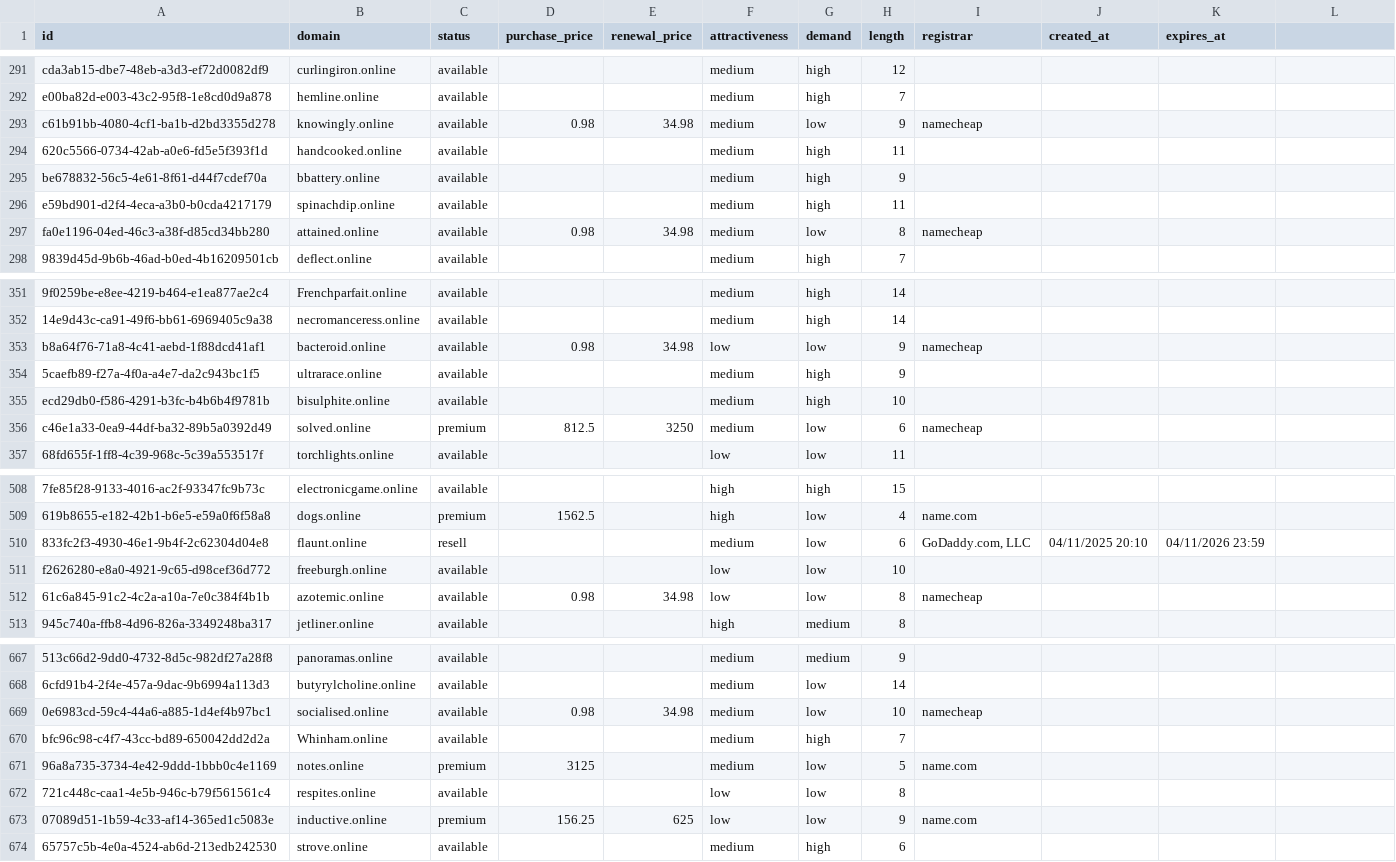
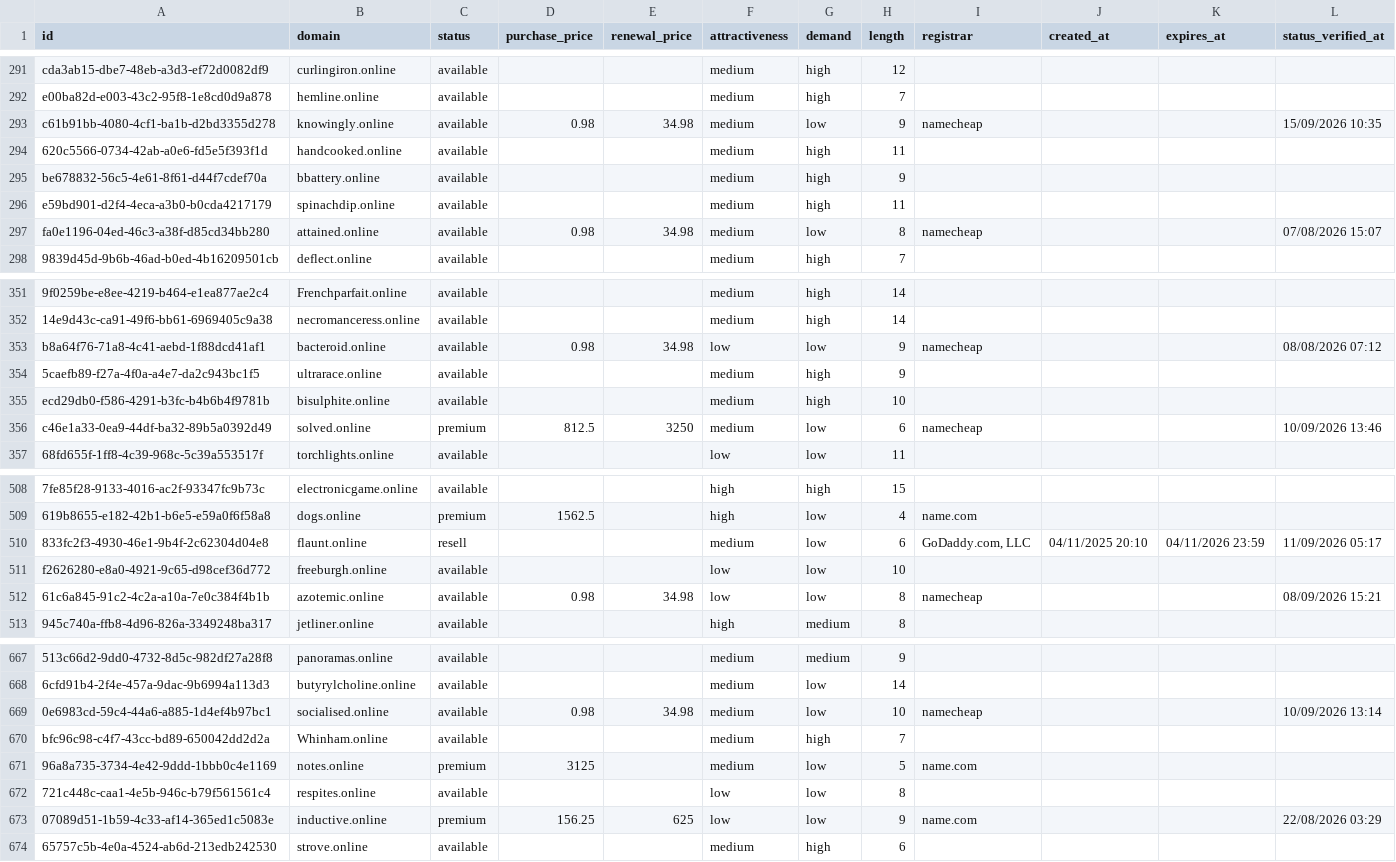
Before and after one commit to UniqueDomains/online-oneword-domains, a CSV file: online.csv, drawn as a sheet; only a part is shown, gaps mark what is left out; the diff covers the shown part only; the diff names each change by its address in the sheet, - before the commit and + after, or states it on an @@ line.

```diff
--- a/online.csv
+++ b/online.csv
-L1: (empty)
+L1: status_verified_at
-L293 (status_verified_at): (empty)
+L293 (status_verified_at): 15/09/2026 10:35
-L297 (status_verified_at): (empty)
+L297 (status_verified_at): 07/08/2026 15:07
-L353 (status_verified_at): (empty)
+L353 (status_verified_at): 08/08/2026 07:12
-L356 (status_verified_at): (empty)
+L356 (status_verified_at): 10/09/2026 13:46
-L510 (status_verified_at): (empty)
+L510 (status_verified_at): 11/09/2026 05:17
-L512 (status_verified_at): (empty)
+L512 (status_verified_at): 08/09/2026 15:21
-L669 (status_verified_at): (empty)
+L669 (status_verified_at): 10/09/2026 13:14
-L673 (status_verified_at): (empty)
+L673 (status_verified_at): 22/08/2026 03:29
```
Also changed, not shown: 56 edited cells elsewhere in this file, 4 other files.
